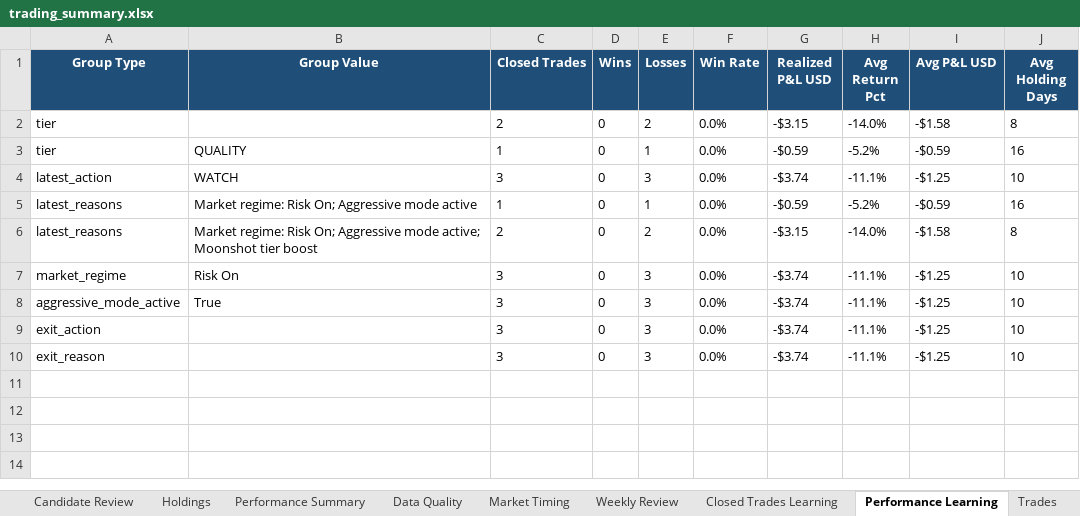
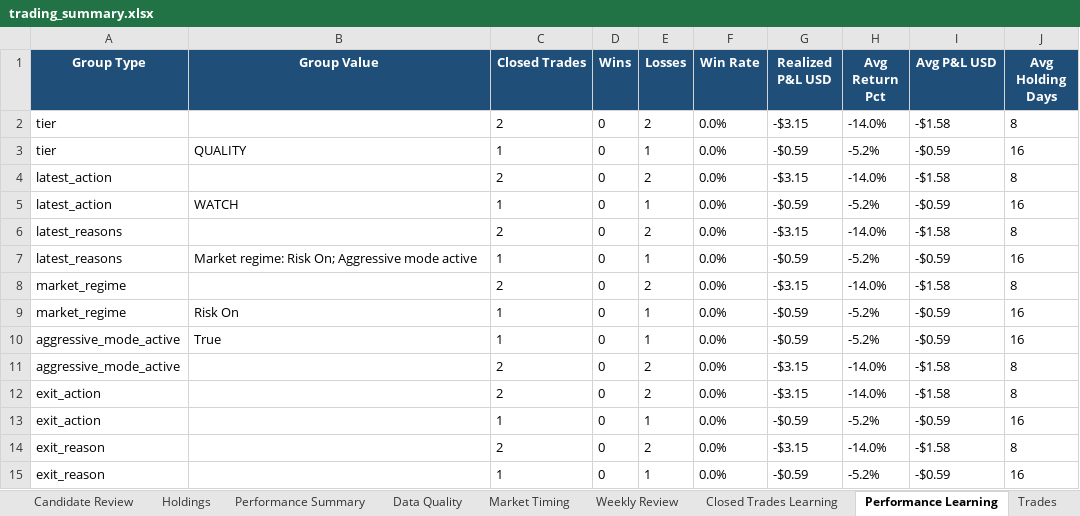
Before and after one commit to nicklc14/trading-engine-v2, an Excel workbook: output/trading_summary.xlsx, sheet Performance Learning, drawn as a sheet; values as stored, in another font and other column widths than the file's, no borders; addresses are those after the commit; the diff names each change by its address in the sheet, - before the commit and + after, or states it on an @@ line.

```diff
--- a/output/trading_summary.xlsx (sheet Performance Learning)
+++ b/output/trading_summary.xlsx (sheet Performance Learning)
+row 4: latest_action |  | 2 | 0 | 2 | 0.0% | -$3.15 | -14.0% | -$1.58 | 8
-C5 (Closed Trades): 3
+C5 (Closed Trades): 1
-E5 (Losses): 3
+E5 (Losses): 1
-G5 (Realized P&L USD): -$3.74
+G5 (Realized P&L USD): -$0.59
-H5 (Avg Return Pct): -11.1%
+H5 (Avg Return Pct): -5.2%
-I5 (Avg P&L USD): -$1.25
+I5 (Avg P&L USD): -$0.59
-J5 (Avg Holding Days): 10
+J5 (Avg Holding Days): 16
+row 6: latest_reasons |  | 2 | 0 | 2 | 0.0% | -$3.15 | -14.0% | -$1.58 | 8
-A8 (Group Type): latest_reasons
+A8 (Group Type): market_regime
-B8 (Group Value): Market regime: Risk On; Aggressive mode active; Moonshot tier boost
+B8 (Group Value): (empty)
-C9:C10 (Closed Trades): 3
+C9:C10 (Closed Trades): 1
-E9:E10 (Losses): 3
+E9:E10 (Losses): 1
-G9:G10 (Realized P&L USD): -$3.74
+G9:G10 (Realized P&L USD): -$0.59
-H9:H10 (Avg Return Pct): -11.1%
+H9:H10 (Avg Return Pct): -5.2%
-I9:I10 (Avg P&L USD): -$1.25
+I9:I10 (Avg P&L USD): -$0.59
-J9:J10 (Avg Holding Days): 10
+J9:J10 (Avg Holding Days): 16
+row 11: aggressive_mode_active |  | 2 | 0 | 2 | 0.0% | -$3.15 | -14.0% | -$1.58 | 8
-C12 (Closed Trades): 3
+C12 (Closed Trades): 2
-E12 (Losses): 3
+E12 (Losses): 2
-G12 (Realized P&L USD): -$3.74
+G12 (Realized P&L USD): -$3.15
-H12 (Avg Return Pct): -11.1%
+H12 (Avg Return Pct): -14.0%
-I12 (Avg P&L USD): -$1.25
+I12 (Avg P&L USD): -$1.58
-J12 (Avg Holding Days): 10
+J12 (Avg Holding Days): 8
+row 13: exit_action |  | 1 | 0 | 1 | 0.0% | -$0.59 | -5.2% | -$0.59 | 16
-C14 (Closed Trades): 3
+C14 (Closed Trades): 2
-E14 (Losses): 3
+E14 (Losses): 2
-G14 (Realized P&L USD): -$3.74
+G14 (Realized P&L USD): -$3.15
-H14 (Avg Return Pct): -11.1%
+H14 (Avg Return Pct): -14.0%
-I14 (Avg P&L USD): -$1.25
+I14 (Avg P&L USD): -$1.58
-J14 (Avg Holding Days): 10
+J14 (Avg Holding Days): 8
+row 15: exit_reason |  | 1 | 0 | 1 | 0.0% | -$0.59 | -5.2% | -$0.59 | 16
```
Also changed, not shown: sheet Candidate Review, sheet Signals Full, sheet Market Timing, sheet Dashboard, sheet Market Data, sheet Closed Trades Learning, 1 more sheet, 13 other files.
